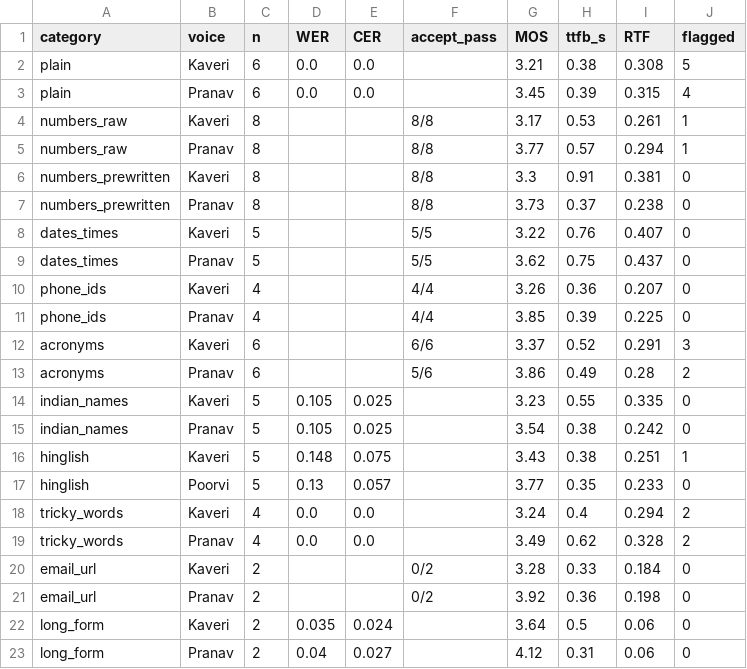
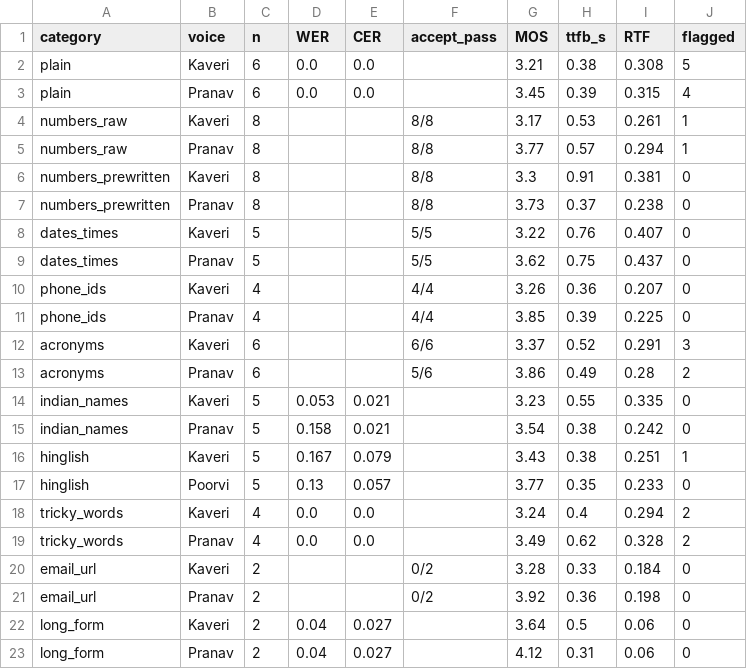
Before and after one commit to makaveli006/gnani.ai, a CSV file: results/tts_summary.csv, drawn as a sheet.

```diff
--- a/results/tts_summary.csv
+++ b/results/tts_summary.csv
@@ -13,5 +13,5 @@ acronyms,Kaveri,6,,,6/6,3.37,0.52,0.291,3
 acronyms,Pranav,6,,,5/6,3.86,0.49,0.28,2
-indian_names,Kaveri,5,0.105,0.025,,3.23,0.55,0.335,0
-indian_names,Pranav,5,0.105,0.025,,3.54,0.38,0.242,0
-hinglish,Kaveri,5,0.148,0.075,,3.43,0.38,0.251,1
+indian_names,Kaveri,5,0.053,0.021,,3.23,0.55,0.335,0
+indian_names,Pranav,5,0.158,0.021,,3.54,0.38,0.242,0
+hinglish,Kaveri,5,0.167,0.079,,3.43,0.38,0.251,1
 hinglish,Poorvi,5,0.13,0.057,,3.77,0.35,0.233,0
@@ -21,3 +21,3 @@ email_url,Kaveri,2,,,0/2,3.28,0.33,0.184,0
 email_url,Pranav,2,,,0/2,3.92,0.36,0.198,0
-long_form,Kaveri,2,0.035,0.024,,3.64,0.5,0.06,0
+long_form,Kaveri,2,0.04,0.027,,3.64,0.5,0.06,0
 long_form,Pranav,2,0.04,0.027,,4.12,0.31,0.06,0
```
Also changed, not shown: results/tts_results.csv, 14 other files.
